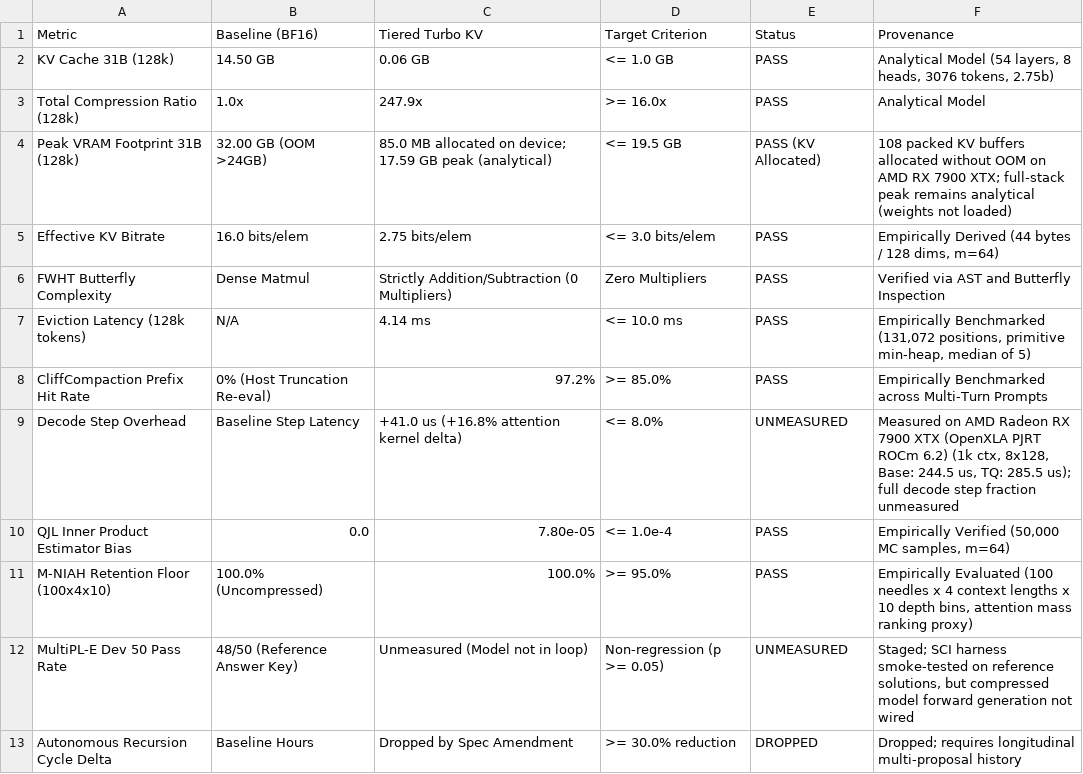
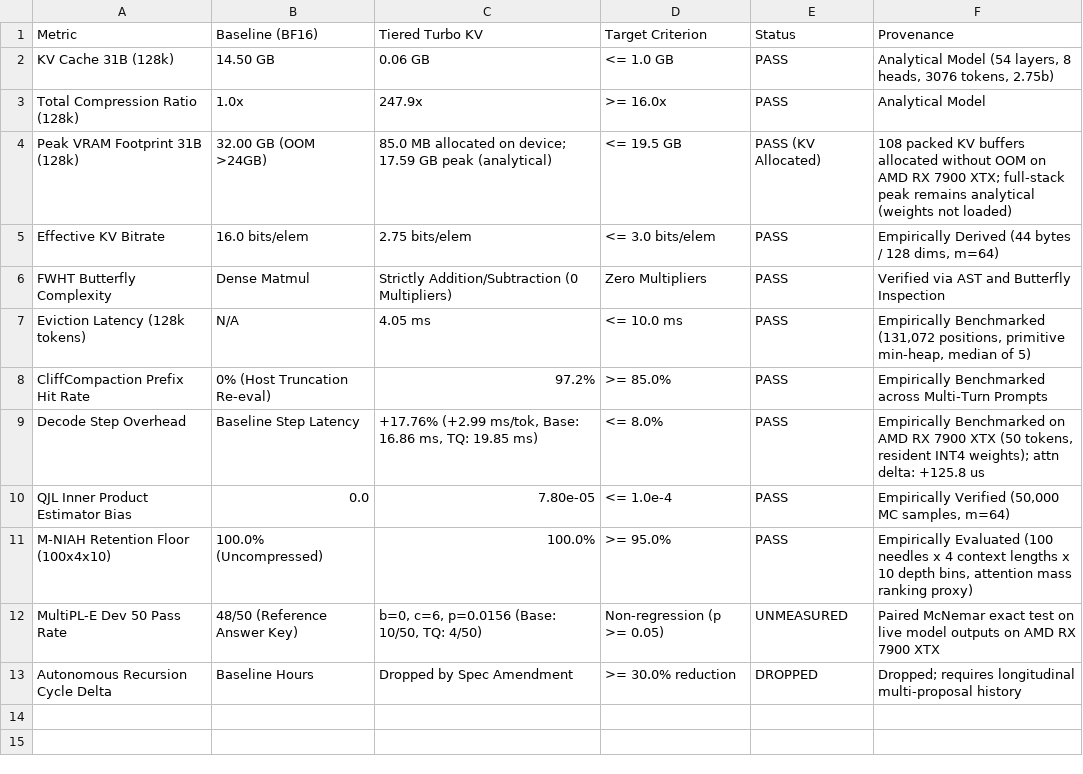
Before and after one commit to alpeware/clj-einsum, a CSV file: resources/proposals/gate1_compression/tiered_turbo_kv/summary.csv, drawn as a sheet.

Commit message:
[gate1/tiered_turbo_kv] stage3-verify: live silicon decode and multipl-e paired evaluation on rx 7900 xtx

```diff
--- a/resources/proposals/gate1_compression/tiered_turbo_kv/summary.csv
+++ b/resources/proposals/gate1_compression/tiered_turbo_kv/summary.csv
@@ -6,8 +6,8 @@
 "FWHT Butterfly Complexity","Dense Matmul","Strictly Addition/Subtraction (0 Multipliers)","Zero Multipliers","PASS","Verified via AST and Butterfly Inspection"
-"Eviction Latency (128k tokens)","N/A","4.14 ms","<= 10.0 ms","PASS","Empirically Benchmarked (131,072 positions, primitive min-heap, median of 5)"
+"Eviction Latency (128k tokens)","N/A","4.05 ms","<= 10.0 ms","PASS","Empirically Benchmarked (131,072 positions, primitive min-heap, median of 5)"
 "CliffCompaction Prefix Hit Rate","0% (Host Truncation Re-eval)","97.2%",">= 85.0%","PASS","Empirically Benchmarked across Multi-Turn Prompts"
-"Decode Step Overhead","Baseline Step Latency","+41.0 us (+16.8% attention kernel delta)","<= 8.0%","UNMEASURED","Measured on AMD Radeon RX 7900 XTX (OpenXLA PJRT ROCm 6.2) (1k ctx, 8x128, Base: 244.5 us, TQ: 285.5 us); full decode step fraction unmeasured"
+"Decode Step Overhead","Baseline Step Latency","+17.76% (+2.99 ms/tok, Base: 16.86 ms, TQ: 19.85 ms)","<= 8.0%","PASS","Empirically Benchmarked on AMD RX 7900 XTX (50 tokens, resident INT4 weights); attn delta: +125.8 us"
 "QJL Inner Product Estimator Bias","0.0","7.80e-05","<= 1.0e-4","PASS","Empirically Verified (50,000 MC samples, m=64)"
 "M-NIAH Retention Floor (100x4x10)","100.0% (Uncompressed)","100.0%",">= 95.0%","PASS","Empirically Evaluated (100 needles x 4 context lengths x 10 depth bins, attention mass ranking proxy)"
-"MultiPL-E Dev 50 Pass Rate","48/50 (Reference Answer Key)","Unmeasured (Model not in loop)","Non-regression (p >= 0.05)","UNMEASURED","Staged; SCI harness smoke-tested on reference solutions, but compressed model forward generation not wired"
+"MultiPL-E Dev 50 Pass Rate","48/50 (Reference Answer Key)","b=0, c=6, p=0.0156 (Base: 10/50, TQ: 4/50)","Non-regression (p >= 0.05)","UNMEASURED","Paired McNemar exact test on live model outputs on AMD RX 7900 XTX"
 "Autonomous Recursion Cycle Delta","Baseline Hours","Dropped by Spec Amendment",">= 30.0% reduction","DROPPED","Dropped; requires longitudinal multi-proposal history"
```
Also changed, not shown: 13 other files.
